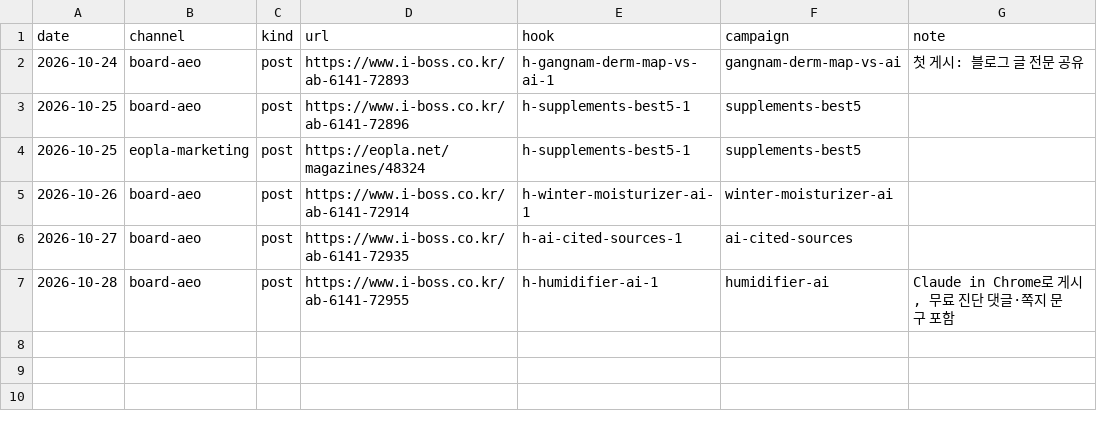
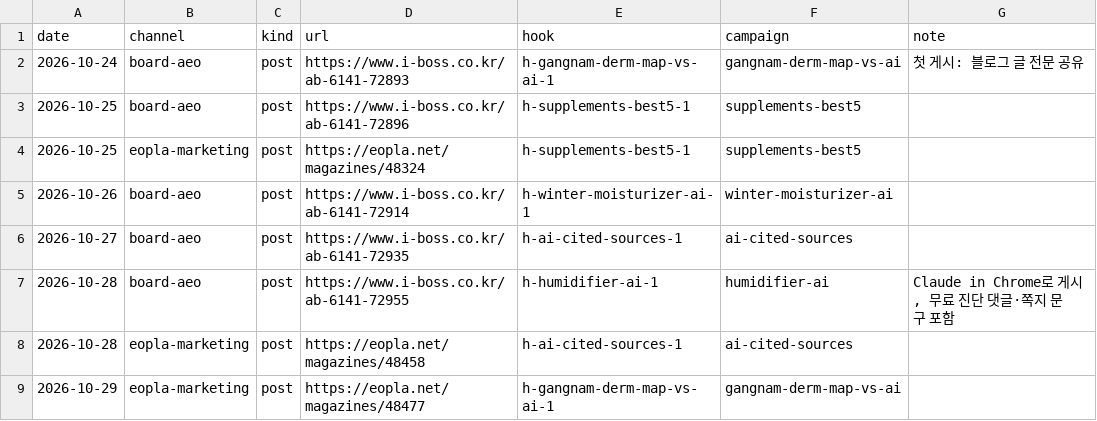
Before and after one commit to aeobot-ai/clone-loop, a CSV file: data/ledger.csv, drawn as a sheet; the diff names each change by its address in the sheet, - before the commit and + after, or states it on an @@ line.

```diff
--- a/data/ledger.csv
+++ b/data/ledger.csv
+row 8: 2026-10-28 | eopla-marketing | post | https://eopla.net/magazines/48458 | h-ai-cited-sources-1 | ai-cited-sources
+row 9: 2026-10-29 | eopla-marketing | post | https://eopla.net/magazines/48477 | h-gangnam-derm-map-vs-ai-1 | gangnam-derm-map-vs-ai
```
Also changed, not shown: 6 other files.
